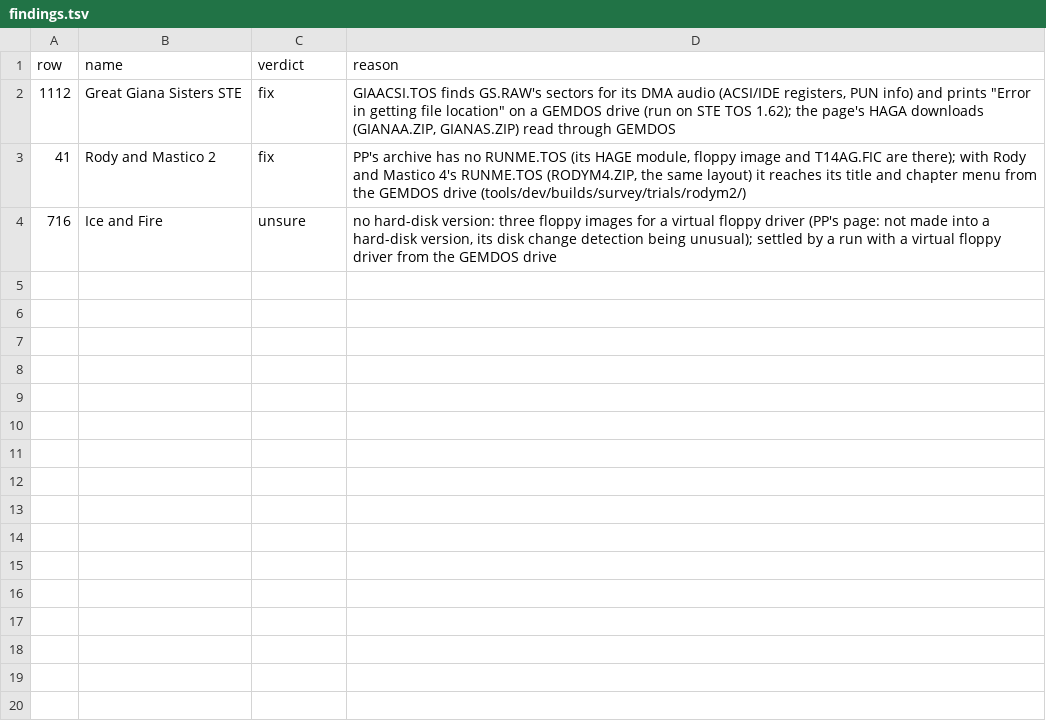
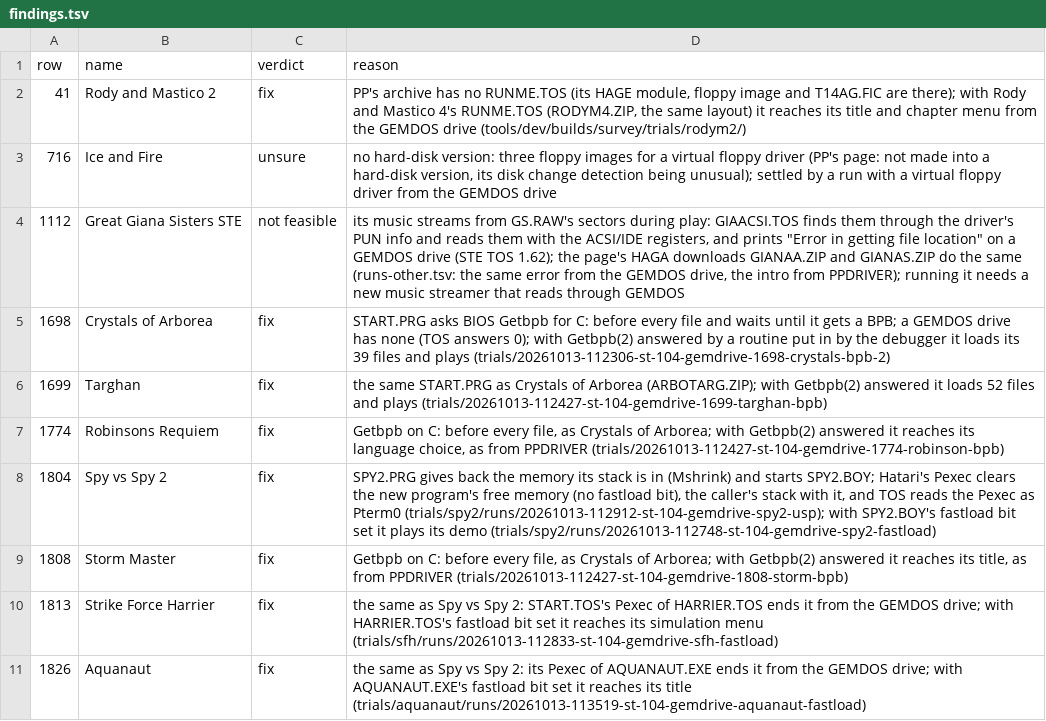
Before and after one commit to Chati-SidecarTridge/gemdrive-game-patches, a TSV file: src/survey/findings.tsv, drawn as a sheet; removed rows and columns are numbered as before the commit, all else as after; the diff names each change by its address in the sheet, - before the commit and + after, or states it on an @@ line.

Commit message:
EPIC-03 STORY-06: the strategies written up, every fix with its solution
- src/notes/hd-strategies.md: the twelve strategies, how each reaches
  its files and its verdicts; what the fixes need; the four solutions
  proposed (S1 GOS reads through the GEMDOS drive, 204 games; S2 a BPB
  for the GEMDOS drive, 4; S3 the fastload bit in the program started,
  3; S4 Rody and Mastico 4's RUNME.TOS, 1), with the alternatives not
  proposed; and the corrections to STORY-05.
- findings.tsv: the trials that showed S2 and S3 on their games; Great
  Giana Sisters STE not feasible (its music is streamed by sectors, in
  the HAGA downloads too).
- run_all.py counts sector reads on C: only (Weird Dreams' were its
  RAM disk on M:) and puts what a download keeps beside the game's
  folder in the drive's root (Maddog Williams' PABISYS.FIL).
- run_other.py runs the GOS games' other downloads from the GEMDOS
  drive: 43 run as they are, Lemmings' LEMMSRD.ZIP among them.
- verdicts.py names each fix's solution (solutions.tsv) and the other
  downloads that run: 1,608 as it is, 212 fix, 1 not feasible, 10
  unsure.
- ITERATIONS.md: S1-S4 as the candidates for iteration 2.

```diff
--- a/src/survey/findings.tsv
+++ b/src/survey/findings.tsv
-row 2: 1112 | Great Giana Sisters STE | fix | GIAACSI.TOS finds GS.RAW's sectors for its DMA audio (ACSI/IDE registers, PUN info) and prints "Error in getting file location" on a GEMDOS drive (run on STE TOS 1.62); the page's HAGA downloads (GIANAA.ZIP, GIANAS.ZIP) read through GEMDOS
+row 4: 1112 | Great Giana Sisters STE | not feasible | its music streams from GS.RAW's sectors during play: GIAACSI.TOS finds them through the driver's PUN info and reads them with the ACSI/IDE registers, and prints "Error in getting file location" on a GEMDOS drive (STE TOS 1.62); the page's HAGA downloads GIANAA.ZIP and GIANAS.ZIP do the same (runs-other.tsv: the same error from the GEMDOS drive, the intro from PPDRIVER); running it needs a new music streamer that reads through GEMDOS
+row 5: 1698 | Crystals of Arborea | fix | START.PRG asks BIOS Getbpb for C: before every file and waits until it gets a BPB; a GEMDOS drive has none (TOS answers 0); with Getbpb(2) answered by a routine put in by the debugger it loads its 39 files and plays (trials/20261013-112306-st-104-gemdrive-1698-crystals-bpb-2)
+row 6: 1699 | Targhan | fix | the same START.PRG as Crystals of Arborea (ARBOTARG.ZIP); with Getbpb(2) answered it loads 52 files and plays (trials/20261013-112427-st-104-gemdrive-1699-targhan-bpb)
+row 7: 1774 | Robinsons Requiem | fix | Getbpb on C: before every file, as Crystals of Arborea; with Getbpb(2) answered it reaches its language choice, as from PPDRIVER (trials/20261013-112427-st-104-gemdrive-1774-robinson-bpb)
+row 8: 1804 | Spy vs Spy 2 | fix | SPY2.PRG gives back the memory its stack is in (Mshrink) and starts SPY2.BOY; Hatari's Pexec clears the new program's free memory (no fastload bit), the caller's stack with it, and TOS reads the Pexec as Pterm0 (trials/spy2/runs/20261013-112912-st-104-gemdrive-spy2-usp); with SPY2.BOY's fastload bit set it plays its demo (trials/spy2/runs/20261013-112748-st-104-gemdrive-spy2-fastload)
+row 9: 1808 | Storm Master | fix | Getbpb on C: before every file, as Crystals of Arborea; with Getbpb(2) answered it reaches its title, as from PPDRIVER (trials/20261013-112427-st-104-gemdrive-1808-storm-bpb)
+row 10: 1813 | Strike Force Harrier | fix | the same as Spy vs Spy 2: START.TOS's Pexec of HARRIER.TOS ends it from the GEMDOS drive; with HARRIER.TOS's fastload bit set it reaches its simulation menu (trials/sfh/runs/20261013-112833-st-104-gemdrive-sfh-fastload)
+row 11: 1826 | Aquanaut | fix | the same as Spy vs Spy 2: its Pexec of AQUANAUT.EXE ends it from the GEMDOS drive; with AQUANAUT.EXE's fastload bit set it reaches its title (trials/aquanaut/runs/20261013-113519-st-104-gemdrive-aquanaut-fastload)
```
Also changed, not shown: 11 other files.
